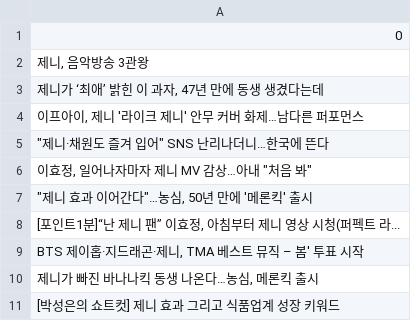
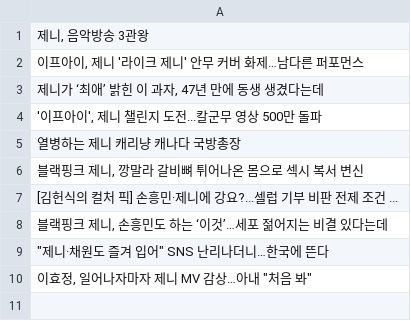
Before and after one commit to chae030/DCAV, a CSV file: jennie_news_titles.csv, drawn as a sheet.

```diff
--- a/jennie_news_titles.csv
+++ b/jennie_news_titles.csv
@@ -1,11 +1,10 @@
-0
 "제니, 음악방송 3관왕"
+"이프아이, 제니 '라이크 제니' 안무 커버 화제…남다른 퍼포먼스"
 "제니가 ‘최애’ 밝힌 이 과자, 47년 만에 동생 생겼다는데"
-"이프아이, 제니 '라이크 제니' 안무 커버 화제…남다른 퍼포먼스"
+"'이프아이', 제니 챌린지 도전...칼군무 영상 500만 돌파"
+열병하는 제니 캐리냥 캐나다 국방총장
+"블랙핑크 제니, 깡말라 갈비뼈 튀어나온 몸으로 섹시 복서 변신"
+[김헌식의 컬처 픽] 손흥민·제니에 강요?...셀럽 기부 비판 전제 조건 ...
+"블랙핑크 제니, 손흥민도 하는 ‘이것’…세포 젊어지는 비결 있다는데"
 """제니·채원도 즐겨 입어"" SNS 난리나더니…한국에 뜬다"
 "이효정, 일어나자마자 제니 MV 감상…아내 ""처음 봐"""
-"""제니 효과 이어간다""…농심, 50년 만에 '메론킥' 출시"
-"[포인트1분]“난 제니 팬” 이효정, 아침부터 제니 영상 시청(퍼펙트 라..."
-"BTS 제이홉·지드래곤·제니, TMA 베스트 뮤직 – 봄' 투표 시작"
-"제니가 빠진 바나나킥 동생 나온다…농심, 메론킥 출시"
-[박성은의 쇼트컷] 제니 효과 그리고 식품업계 성장 키워드
```
Also changed, not shown: 6 other files.
